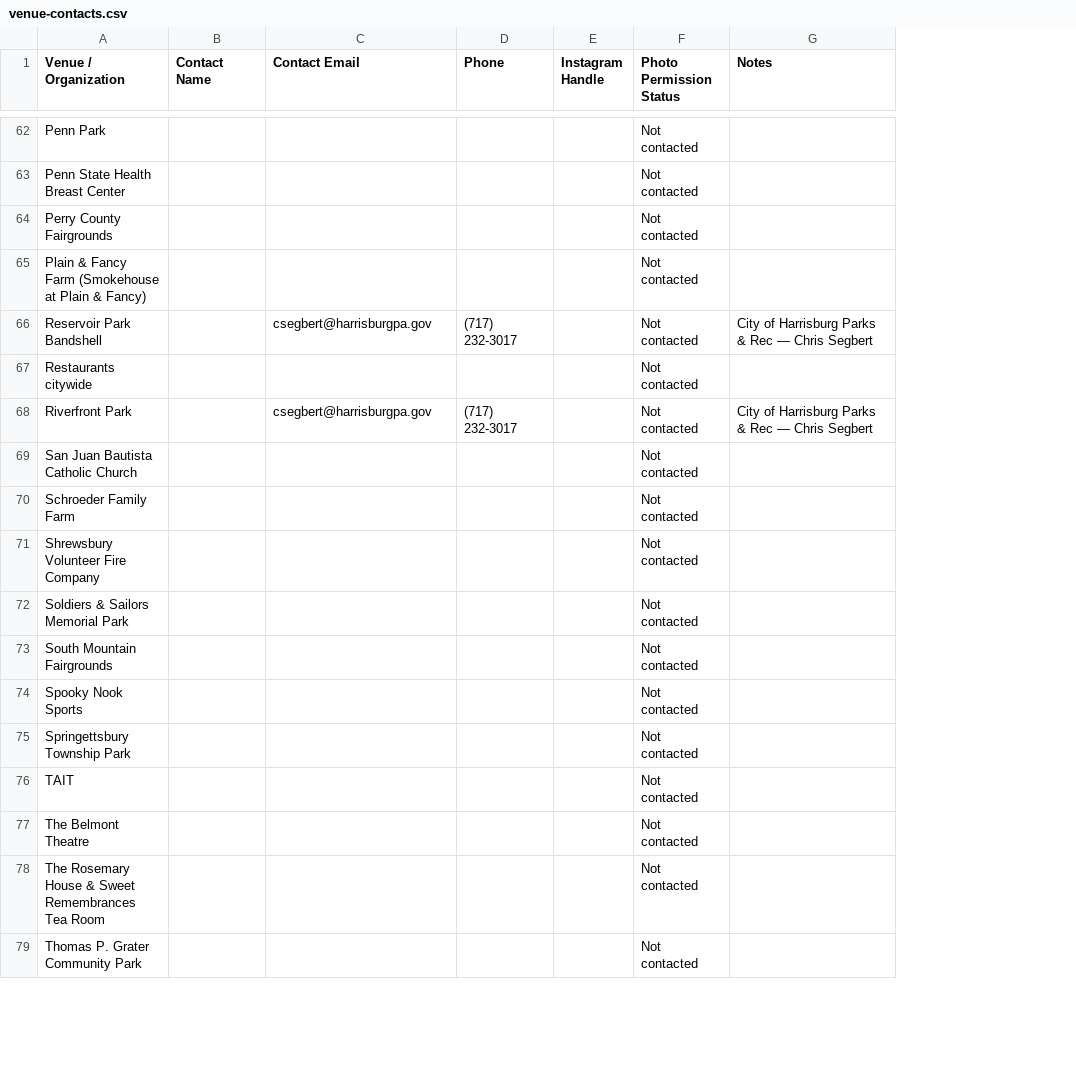
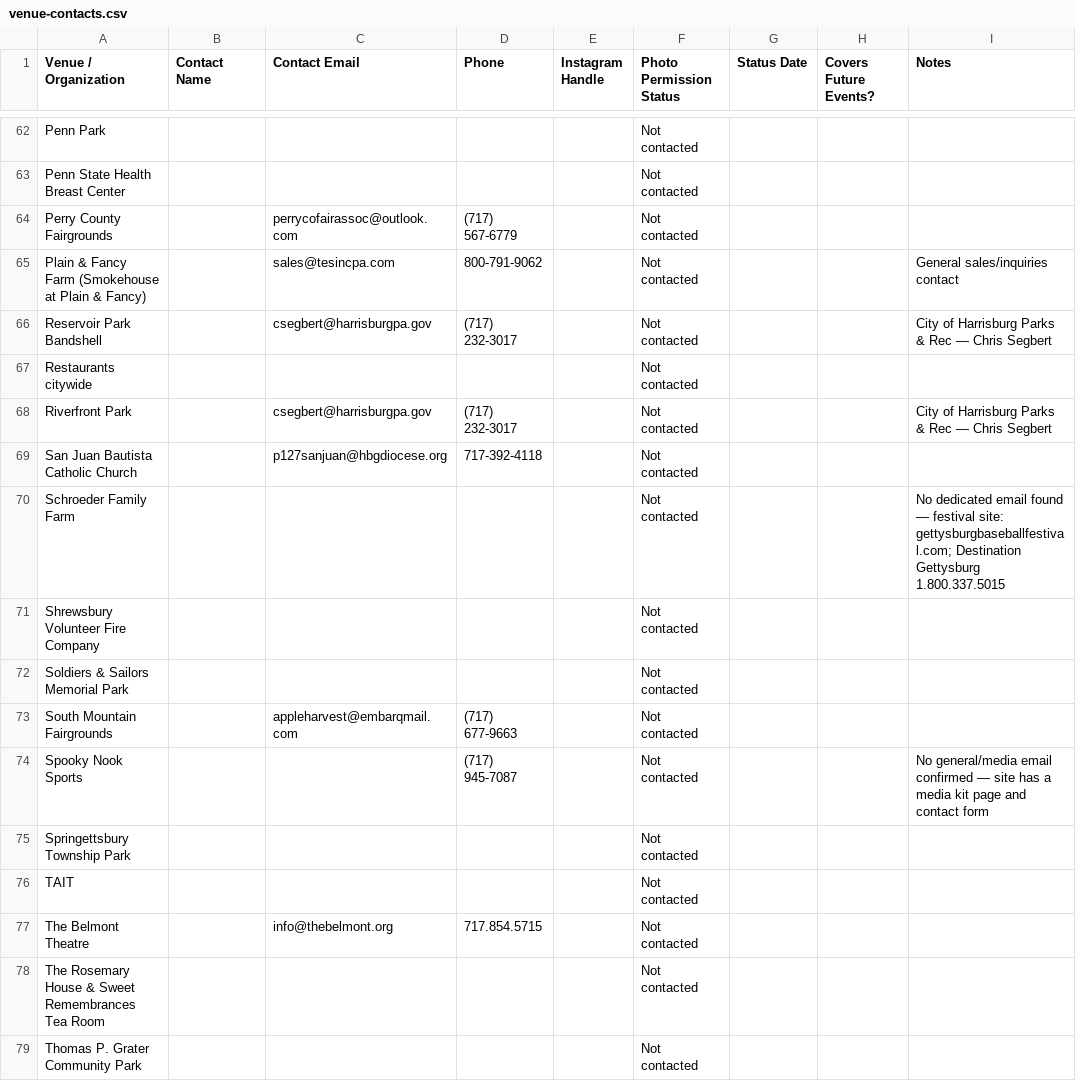
Before and after one commit to bjdoersom/trenevents-website, a CSV file: venue-contacts.csv, drawn as a sheet; only a part is shown, gaps mark what is left out; addresses are those after the commit; the diff covers the shown part only; the diff names each change by its address in the sheet, - before the commit and + after, or states it on an @@ line.

```diff
--- a/venue-contacts.csv
+++ b/venue-contacts.csv
+column G (Status Date), empty
+column H (Covers Future Events?), empty
-C64 (Contact Email): (empty)
+C64 (Contact Email): perrycofairassoc@outlook.com
-D64 (Phone): (empty)
+D64 (Phone): (717) 567-6779
-C65 (Contact Email): (empty)
+C65 (Contact Email): sales@tesincpa.com
-D65 (Phone): (empty)
+D65 (Phone): 800-791-9062
-I65 (Notes): (empty)
+I65 (Notes): General sales/inquiries contact
-C69 (Contact Email): (empty)
+C69 (Contact Email): p127sanjuan@hbgdiocese.org
-D69 (Phone): (empty)
+D69 (Phone): 717-392-4118
-I70 (Notes): (empty)
+I70 (Notes): No dedicated email found — festival site: gettysburgbaseballfestival.com; Destination Gettysburg 1.800.337.5015
-C73 (Contact Email): (empty)
+C73 (Contact Email): appleharvest@embarqmail.com
-D73 (Phone): (empty)
+D73 (Phone): (717) 677-9663
-D74 (Phone): (empty)
+D74 (Phone): (717) 945-7087
-I74 (Notes): (empty)
+I74 (Notes): No general/media email confirmed — site has a media kit page and contact form
-C77 (Contact Email): (empty)
+C77 (Contact Email): info@thebelmont.org
-D77 (Phone): (empty)
+D77 (Phone): 717.854.5715
```
Also changed, not shown: 25 edited cells elsewhere in this file, event-log.csv, 7 other files.
